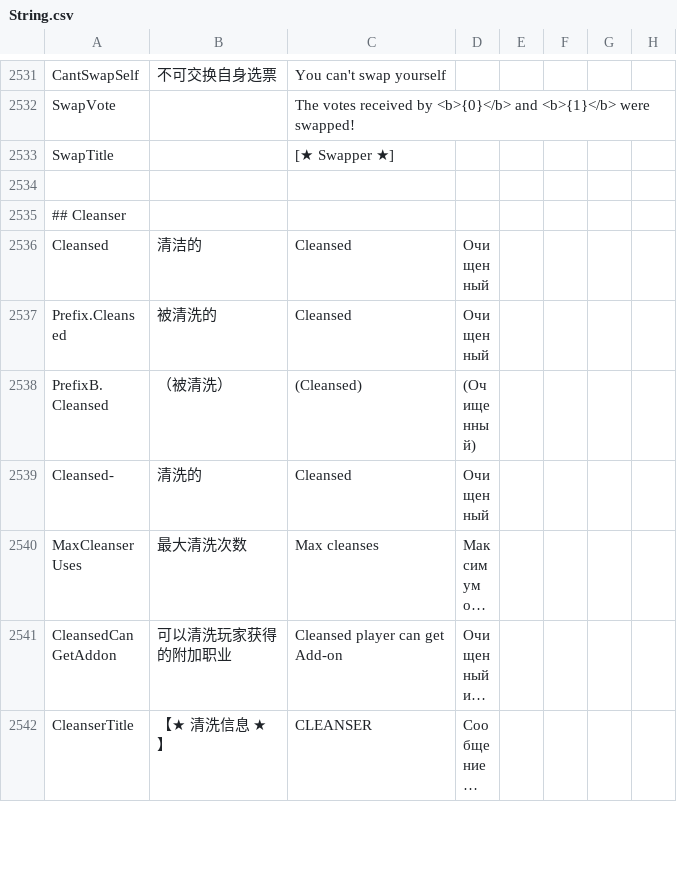
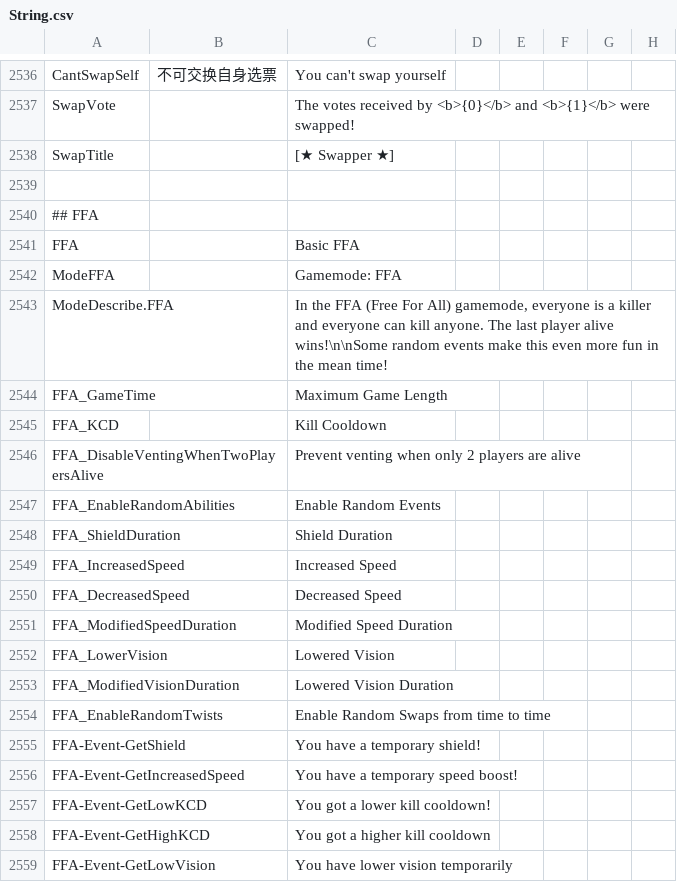
Before and after one commit to Gurge44/EndlessHostRoles, a CSV file: Resources/String.csv, drawn as a sheet; only a part is shown, gaps mark what is left out; the shorter side is filled out with more unchanged rows; long unchanged cells end in …; the diff covers the shown part only.

```diff
--- a/Resources/String.csv
+++ b/Resources/String.csv
@@ -2535 +2540,21 @@
 
+"## FFA"
+"FFA","","Basic FFA","","",""
+"ModeFFA","","Gamemode: FFA","","",""
+"ModeDescribe.FFA","","In the FFA (Free For All) gamemode, everyone is a killer and everyone can kill anyone. The last player alive wins!\n\nSome random events make this even more fun in the mean time!","","",""
+"FFA_GameTime","","Maximum Game Length","","",""
+"FFA_KCD","","Kill Cooldown","","",""
+"FFA_DisableVentingWhenTwoPlayersAlive","","Prevent venting when only 2 players are alive","","",""
+"FFA_EnableRandomAbilities","","Enable Random Events","","",""
+"FFA_ShieldDuration","","Shield Duration","","",""
+"FFA_IncreasedSpeed","","Increased Speed","","",""
+"FFA_DecreasedSpeed","","Decreased Speed","","",""
+"FFA_ModifiedSpeedDuration","","Modified Speed Duration","","",""
+"FFA_LowerVision","","Lowered Vision","","",""
+"FFA_ModifiedVisionDuration","","Lowered Vision Duration","","",""
+"FFA_EnableRandomTwists","","Enable Random Swaps from time to time","","",""
+"FFA-Event-GetShield","","You have a temporary shield!","","",""
+"FFA-Event-GetIncreasedSpeed","","You have a temporary speed boost!","","",""
+"FFA-Event-GetLowKCD","","You got a lower kill cooldown!","","",""
+"FFA-Event-GetHighKCD","","You got a higher kill cooldown","","",""
+"FFA-Event-GetLowVision","","You have lower vision temporarily","","",""
```
Also changed, not shown: 14 added rows and 18 edited cells elsewhere in this file, 1 other file.
